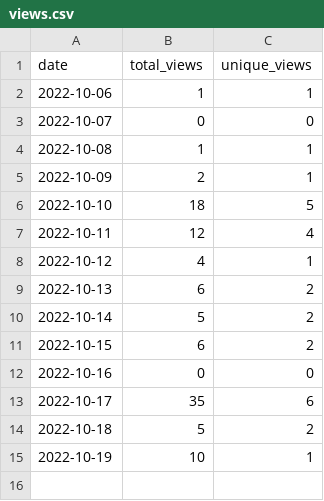
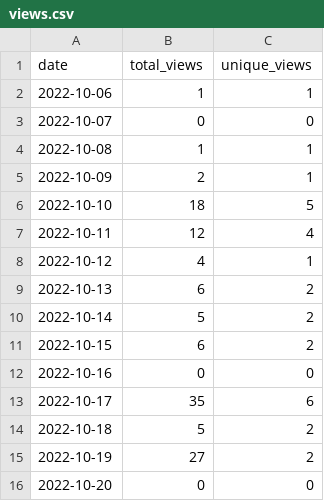
Before and after one commit to merrymitch/COMP5710, a CSV file: .traffic/views.csv, drawn as a sheet.

Commit message:
Updating repository traffic

```diff
--- a/.traffic/views.csv
+++ b/.traffic/views.csv
@@ -14,2 +14,3 @@ date,total_views,unique_views
 2022-10-18,5,2
-2022-10-19,10,1
+2022-10-19,27,2
+2022-10-20,0,0
```
Also changed, not shown: 4 other files.
